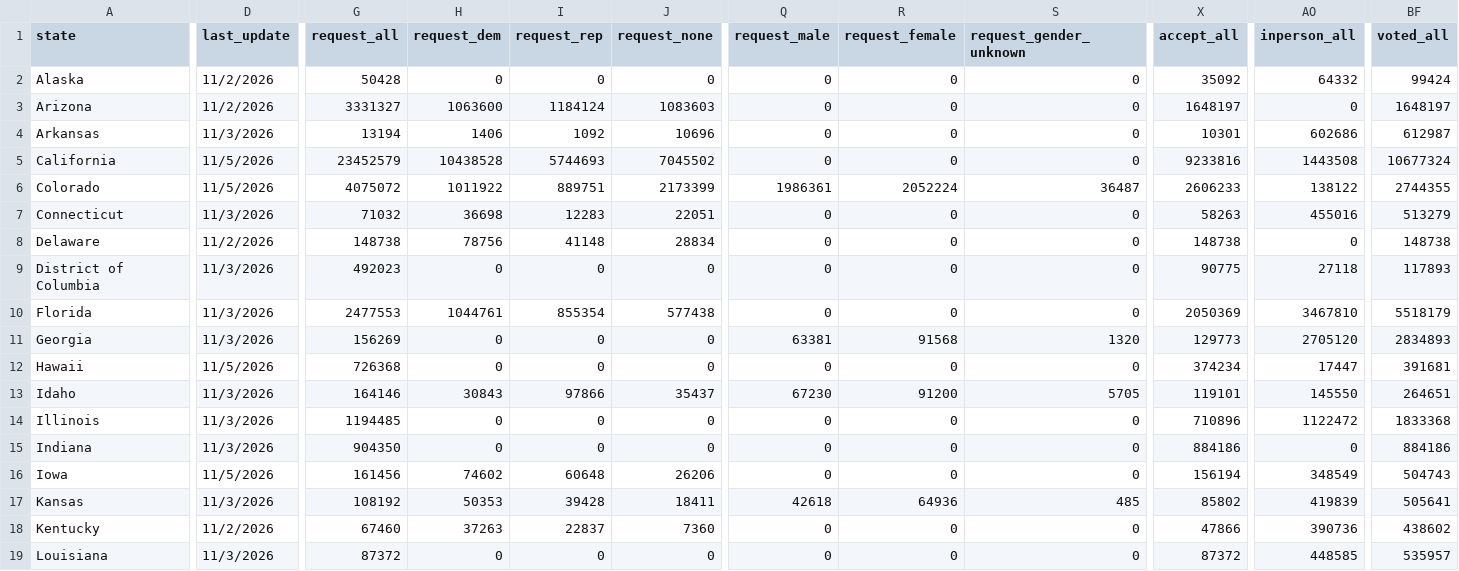
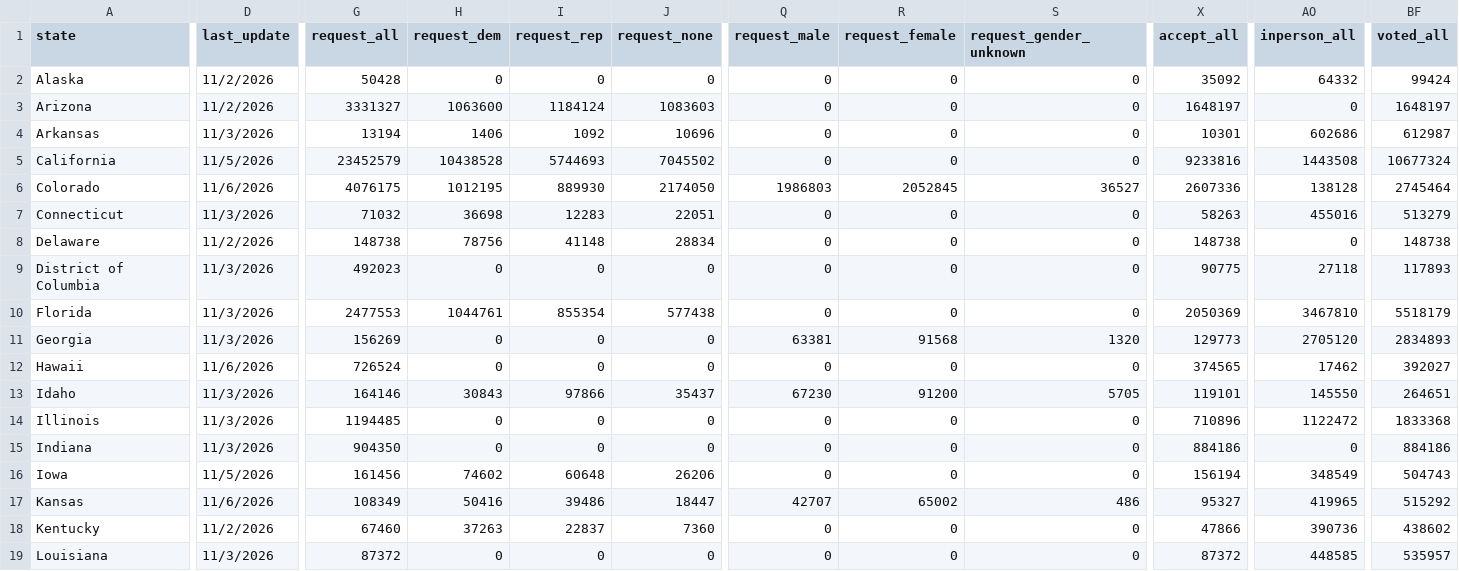
Before and after one commit to DanCunningham22/2026-Midterm, a CSV file: pipeline/data/earlyvote/2026/uf_US_2026-11-06.csv, drawn as a sheet; only a part is shown, gaps mark what is left out; the diff covers the shown part only; the diff names each change by its address in the sheet, - before the commit and + after, or states it on an @@ line.

```diff
--- a/pipeline/data/earlyvote/2026/uf_US_2026-11-06.csv
+++ b/pipeline/data/earlyvote/2026/uf_US_2026-11-06.csv
-D6 (last_update): 11/5/2026
+D6 (last_update): 11/6/2026
-G6 (request_all): 4075072
+G6 (request_all): 4076175
-H6 (request_dem): 1011922
+H6 (request_dem): 1012195
-I6 (request_rep): 889751
+I6 (request_rep): 889930
-J6 (request_none): 2173399
+J6 (request_none): 2174050
-Q6 (request_male): 1986361
+Q6 (request_male): 1986803
-R6 (request_female): 2052224
+R6 (request_female): 2052845
-S6 (request_gender_unknown): 36487
+S6 (request_gender_unknown): 36527
-X6 (accept_all): 2606233
+X6 (accept_all): 2607336
-AO6 (inperson_all): 138122
+AO6 (inperson_all): 138128
-BF6 (voted_all): 2744355
+BF6 (voted_all): 2745464
-D12 (last_update): 11/5/2026
+D12 (last_update): 11/6/2026
-G12 (request_all): 726368
+G12 (request_all): 726524
-X12 (accept_all): 374234
+X12 (accept_all): 374565
-AO12 (inperson_all): 17447
+AO12 (inperson_all): 17462
-BF12 (voted_all): 391681
+BF12 (voted_all): 392027
-D17 (last_update): 11/3/2026
+D17 (last_update): 11/6/2026
-G17 (request_all): 108192
+G17 (request_all): 108349
-H17 (request_dem): 50353
+H17 (request_dem): 50416
-I17 (request_rep): 39428
+I17 (request_rep): 39486
-J17 (request_none): 18411
+J17 (request_none): 18447
-Q17 (request_male): 42618
+Q17 (request_male): 42707
-R17 (request_female): 64936
+R17 (request_female): 65002
-S17 (request_gender_unknown): 485
+S17 (request_gender_unknown): 486
-X17 (accept_all): 85802
+X17 (accept_all): 95327
-AO17 (inperson_all): 419839
+AO17 (inperson_all): 419965
-BF17 (voted_all): 505641
+BF17 (voted_all): 515292
```
Also changed, not shown: 91 edited cells elsewhere in this file, 6 other files.
